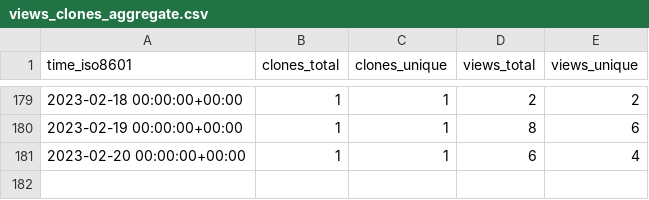
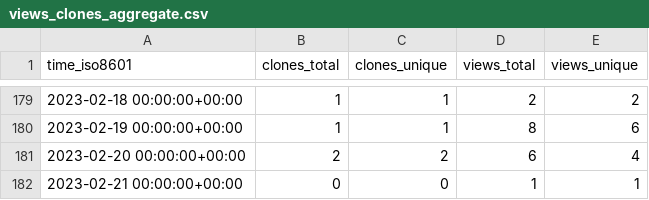
Before and after one commit to richibrics/IoTuring, a CSV file: richibrics/IoTuring/ghrs-data/views_clones_aggregate.csv, drawn as a sheet; only a part is shown, gaps mark what is left out.

```diff
--- a/richibrics/IoTuring/ghrs-data/views_clones_aggregate.csv
+++ b/richibrics/IoTuring/ghrs-data/views_clones_aggregate.csv
@@ -180,2 +180,3 @@ time_iso8601,clones_total,clones_unique,views_total,views_unique
 2023-02-19 00:00:00+00:00,1,1,8,6
-2023-02-20 00:00:00+00:00,1,1,6,4
+2023-02-20 00:00:00+00:00,2,2,6,4
+2023-02-21 00:00:00+00:00,0,0,1,1
```
Also changed, not shown: 1 other file.
